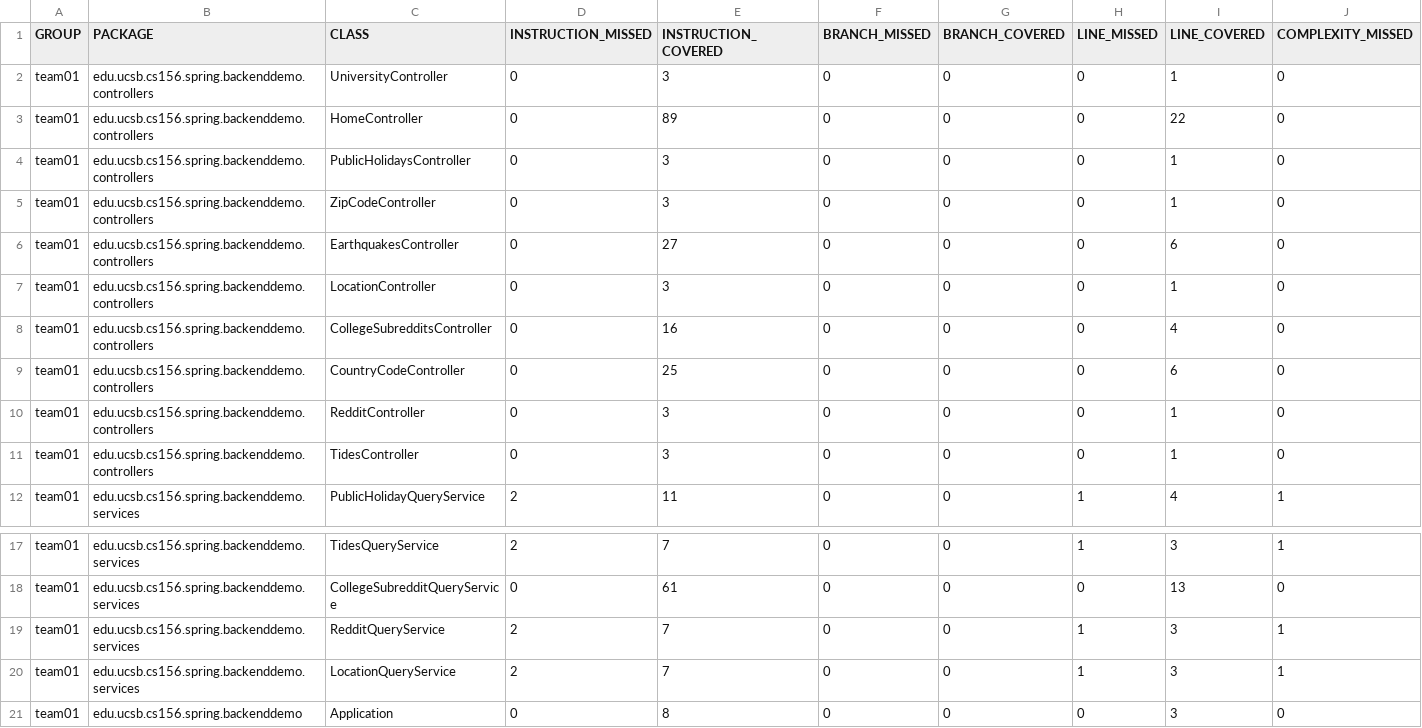
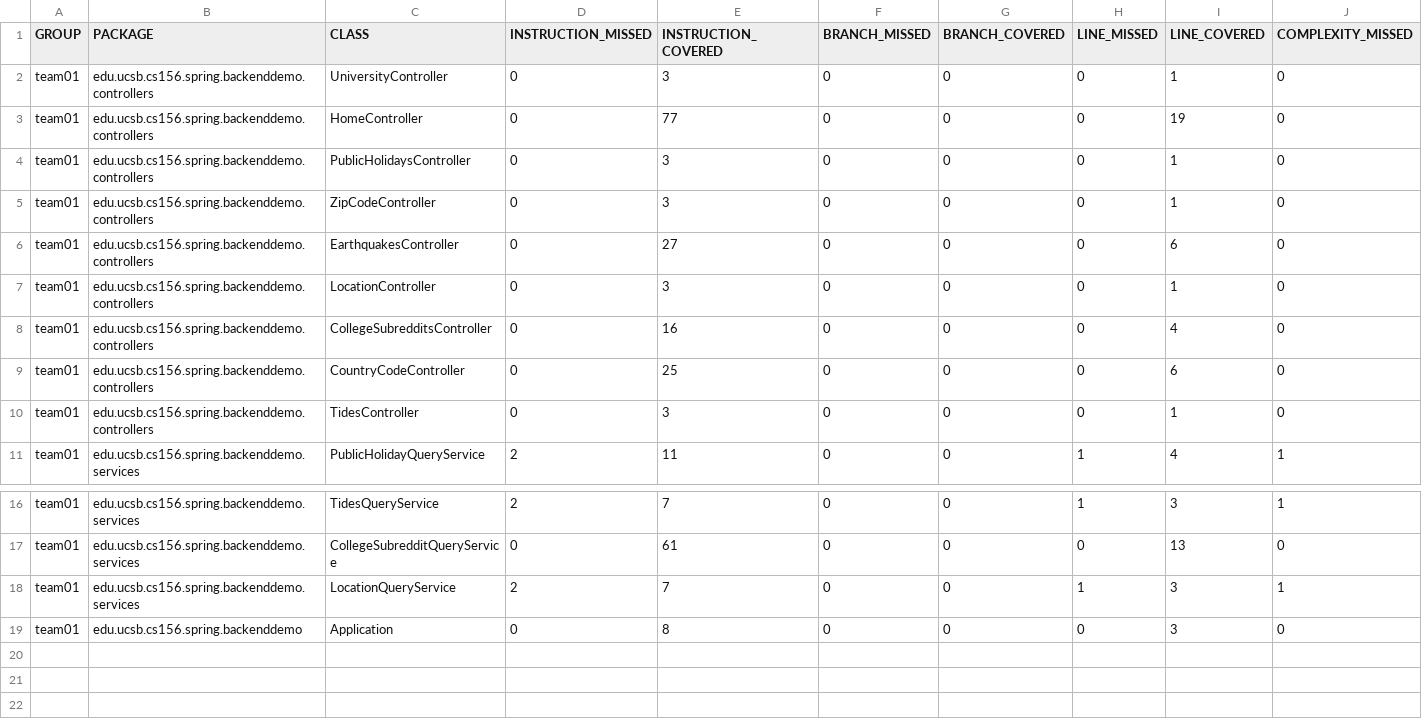
Before and after one commit to ucsb-cs156-m23/STARTER-team01, a CSV file: jacoco/jacoco.csv, drawn as a sheet; only a part is shown, gaps mark what is left out; rows hold the shown columns only; the diff names each change by its address in the sheet, - before the commit and + after, or states it on an @@ line.

Commit message:
Deploying to gh-pages from @ ucsb-cs156-m23/STARTER-team01@2406a30c3c22f64928adafae871d189ecb815e95 🚀

```diff
--- a/jacoco/jacoco.csv
+++ b/jacoco/jacoco.csv
-E3 (INSTRUCTION_COVERED): 89
+E3 (INSTRUCTION_COVERED): 77
-I3 (LINE_COVERED): 22
+I3 (LINE_COVERED): 19
-row 10: team01 | edu.ucsb.cs156.spring.backenddemo.controllers | RedditController | 0 | 3 | 0 | 0 | 0 | 1 | 0
-row 19: team01 | edu.ucsb.cs156.spring.backenddemo.services | RedditQueryService | 2 | 7 | 0 | 0 | 1 | 3 | 1
```
Also changed, not shown: 13 other files.
